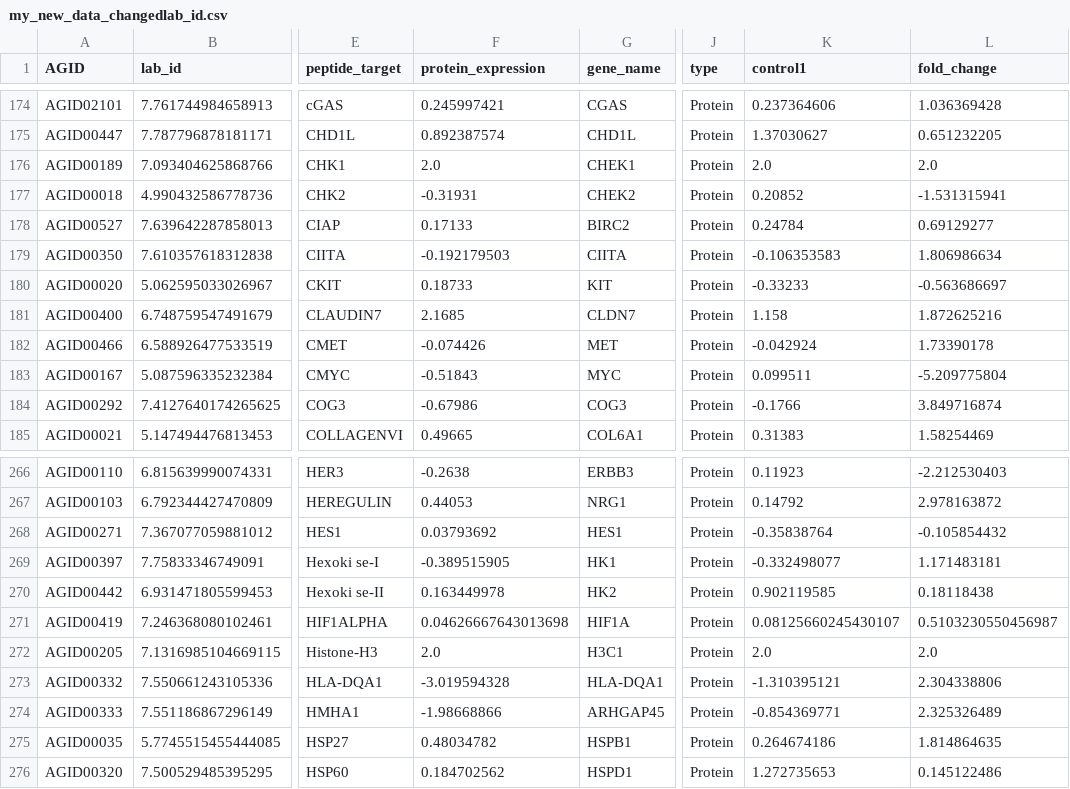
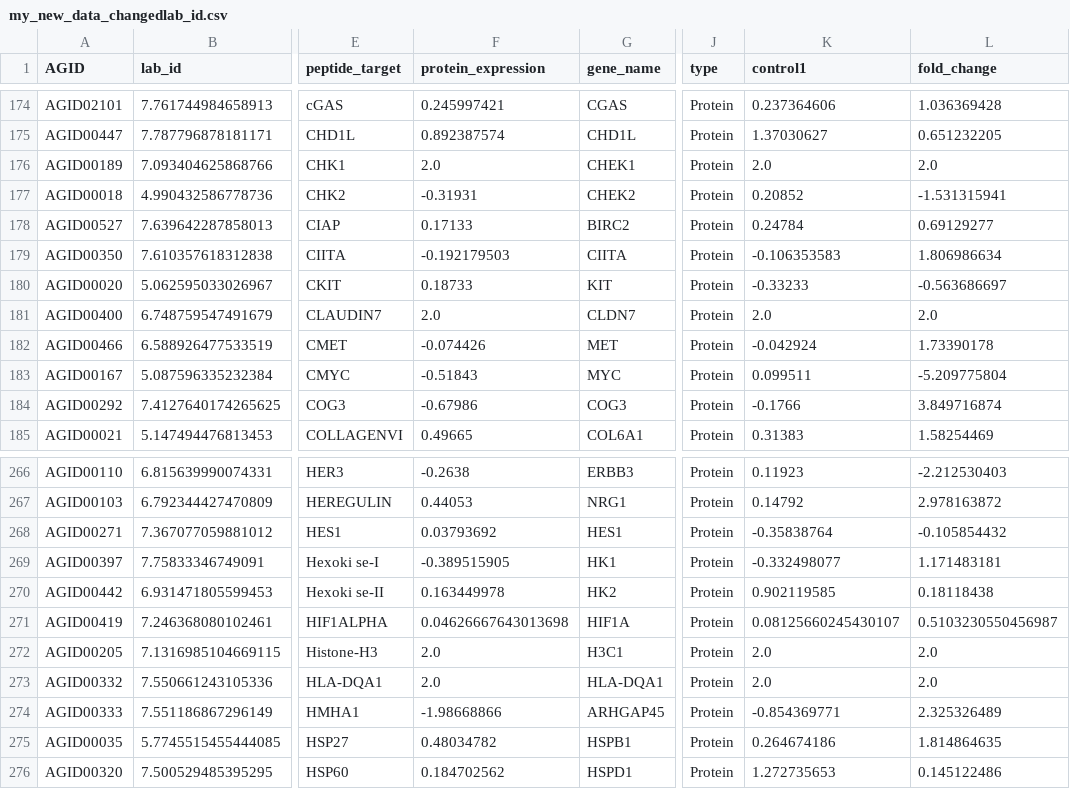
Before and after one commit to NehaAr/versions, a CSV file: my_new_data_changedlab_id.csv, drawn as a sheet; only a part is shown, gaps mark what is left out; the diff names each change by its address in the sheet, - before the commit and + after, or states it on an @@ line.

Commit message:
New Version Added

```diff
--- a/my_new_data_changedlab_id.csv
+++ b/my_new_data_changedlab_id.csv
-F181 (protein_expression): 2.1685
+F181 (protein_expression): 2.0
-K181 (control1): 1.158
+K181 (control1): 2.0
-L181 (fold_change): 1.872625216
+L181 (fold_change): 2.0
-F273 (protein_expression): -3.019594328
+F273 (protein_expression): 2.0
-K273 (control1): -1.310395121
+K273 (control1): 2.0
-L273 (fold_change): 2.304338806
+L273 (fold_change): 2.0
```
